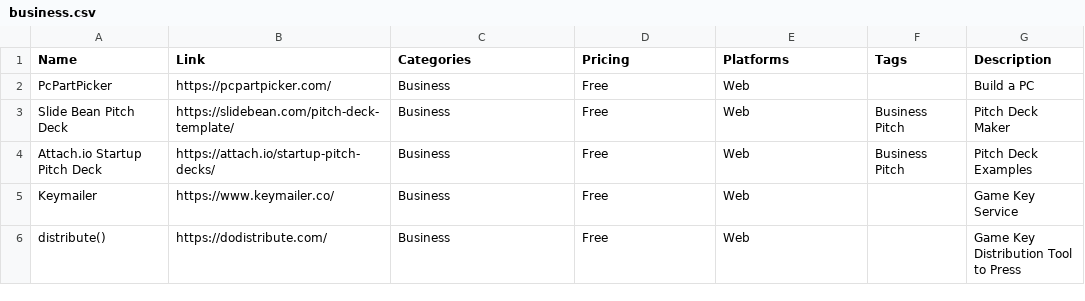
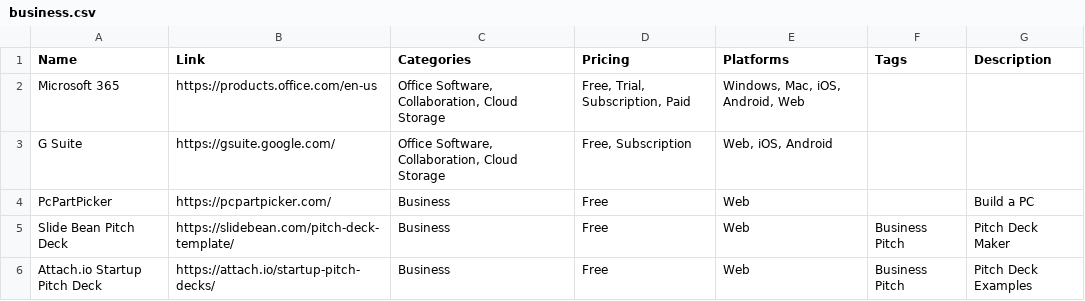
Before and after one commit to jackmelcher/gamedevelop.io, a CSV file: csv/business.csv, drawn as a sheet; only a part is shown; the shorter side is filled out with more unchanged rows.

```diff
--- a/csv/business.csv
+++ b/csv/business.csv
@@ -1,2 +1,4 @@
 Name,Link,Categories,Pricing,Platforms,Tags,Description
+Microsoft 365,https://products.office.com/en-us,"Office Software, Collaboration, Cloud Storage","Free, Trial, Subscription, Paid","Windows, Mac, iOS, Android, Web",,
+G Suite,https://gsuite.google.com/,"Office Software, Collaboration, Cloud Storage","Free, Subscription","Web, iOS, Android",,
 PcPartPicker,https://pcpartpicker.com/,Business,Free,Web,,Build a PC
```
Also changed, not shown: csv/3d.csv, csv/funding.csv, 31 other files.
